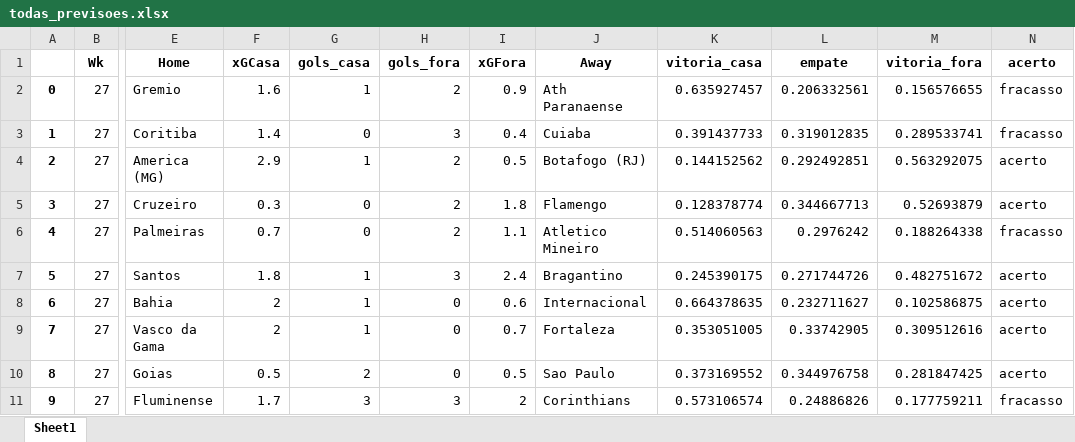
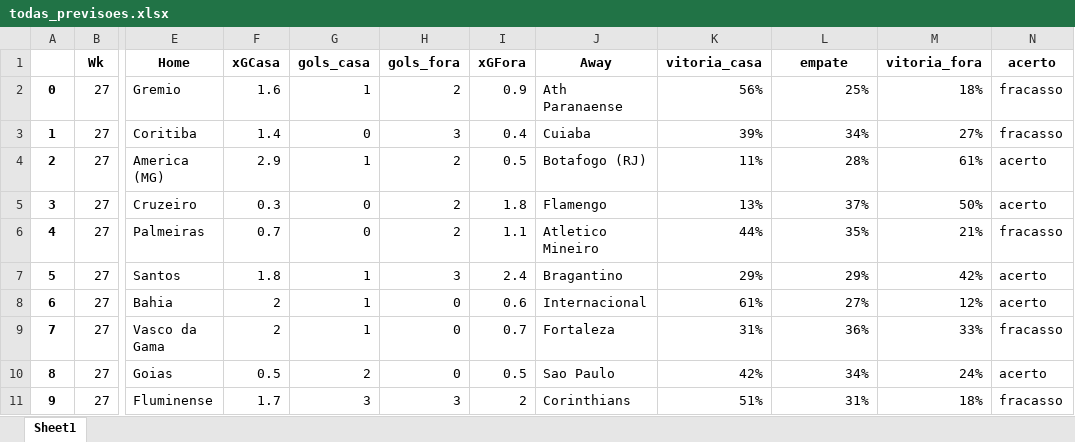
Before and after one commit to salvnetto/GOALS, an Excel workbook: dados/previsoes/todas_previsoes.xlsx, sheet Sheet1, drawn as a sheet; only a part is shown, gaps mark what is left out; values as stored, in another font and other column widths than the file's, no borders; conditional formats not drawn; the diff covers the shown part only; the diff names each change by its address in the sheet, - before the commit and + after, or states it on an @@ line.

```diff
--- a/dados/previsoes/todas_previsoes.xlsx (sheet Sheet1)
+++ b/dados/previsoes/todas_previsoes.xlsx (sheet Sheet1)
-K2 (vitoria_casa): 0.635927457
+K2 (vitoria_casa): 56%
-L2 (empate): 0.206332561
+L2 (empate): 25%
-M2 (vitoria_fora): 0.156576655
+M2 (vitoria_fora): 18%
-K3 (vitoria_casa): 0.391437733
+K3 (vitoria_casa): 39%
-L3 (empate): 0.319012835
+L3 (empate): 34%
-M3 (vitoria_fora): 0.289533741
+M3 (vitoria_fora): 27%
-K4 (vitoria_casa): 0.144152562
+K4 (vitoria_casa): 11%
-L4 (empate): 0.292492851
+L4 (empate): 28%
-M4 (vitoria_fora): 0.563292075
+M4 (vitoria_fora): 61%
-K5 (vitoria_casa): 0.128378774
+K5 (vitoria_casa): 13%
-L5 (empate): 0.344667713
+L5 (empate): 37%
-M5 (vitoria_fora): 0.52693879
+M5 (vitoria_fora): 50%
-K6 (vitoria_casa): 0.514060563
+K6 (vitoria_casa): 44%
-L6 (empate): 0.2976242
+L6 (empate): 35%
-M6 (vitoria_fora): 0.188264338
+M6 (vitoria_fora): 21%
-K7 (vitoria_casa): 0.245390175
+K7 (vitoria_casa): 29%
-L7 (empate): 0.271744726
+L7 (empate): 29%
-M7 (vitoria_fora): 0.482751672
+M7 (vitoria_fora): 42%
-K8 (vitoria_casa): 0.664378635
+K8 (vitoria_casa): 61%
-L8 (empate): 0.232711627
+L8 (empate): 27%
-M8 (vitoria_fora): 0.102586875
+M8 (vitoria_fora): 12%
-K9 (vitoria_casa): 0.353051005
+K9 (vitoria_casa): 31%
-L9 (empate): 0.33742905
+L9 (empate): 36%
-M9 (vitoria_fora): 0.309512616
+M9 (vitoria_fora): 33%
-N9 (acerto): acerto
+N9 (acerto): fracasso
-K10 (vitoria_casa): 0.373169552
+K10 (vitoria_casa): 42%
-L10 (empate): 0.344976758
+L10 (empate): 34%
-M10 (vitoria_fora): 0.281847425
+M10 (vitoria_fora): 24%
-K11 (vitoria_casa): 0.573106574
+K11 (vitoria_casa): 51%
-L11 (empate): 0.24886826
+L11 (empate): 31%
-M11 (vitoria_fora): 0.177759211
+M11 (vitoria_fora): 18%
```
Also changed, not shown: 31 edited cells elsewhere in this sheet, dados/previsoes/previsao_rodada-28.xlsx, dados/tabela/tabela-rodada_26.xlsx, 42 other files.
